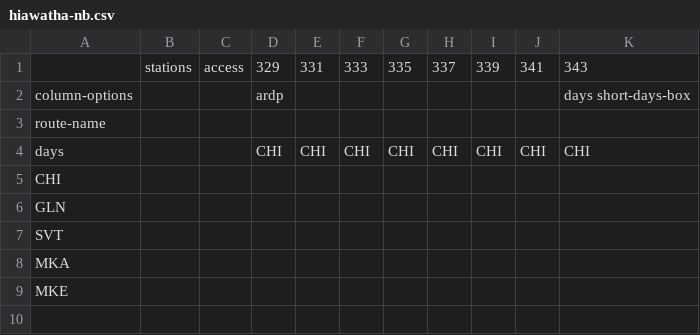
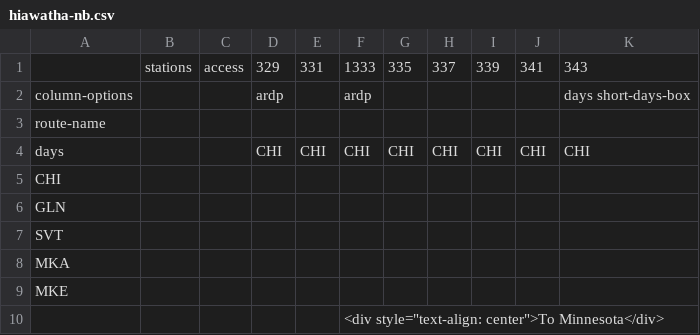
Before and after one commit to neroden/timetable_kit, a CSV file: timetable_kit/specs_amtrak/hiawatha-nb.csv, drawn as a sheet.

```diff
--- a/timetable_kit/specs_amtrak/hiawatha-nb.csv
+++ b/timetable_kit/specs_amtrak/hiawatha-nb.csv
@@ -1,3 +1,3 @@
-,stations,access,329,331,333,335,337,339,341,343
-column-options,,,ardp,,,,,,,days short-days-box
+,stations,access,329,331,1333,335,337,339,341,343
+column-options,,,ardp,,ardp,,,,,days short-days-box
 route-name,,,,,,,,,,
@@ -9 +9,2 @@ MKA,,,,,,,,,,
 MKE,,,,,,,,,,
+,,,,,"<div style=""text-align: center"">To Minnesota</div>",,,,,
```
Also changed, not shown: timetable_kit/specs_amtrak/berkshire-flyer.csv, 11 other files.
